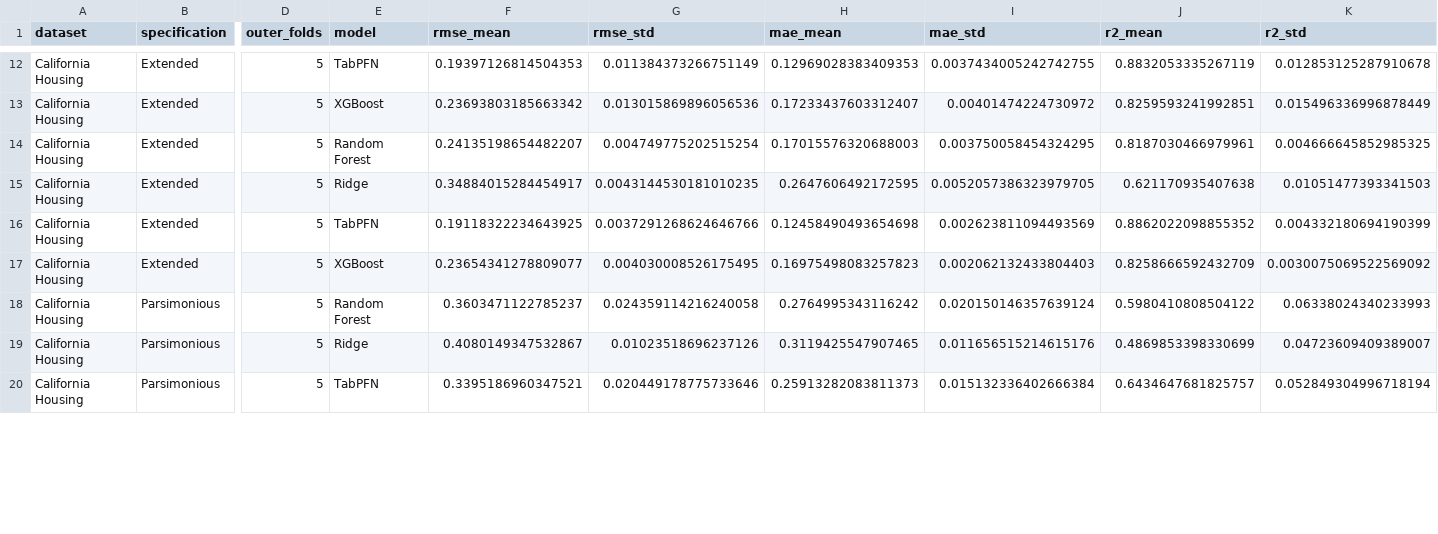
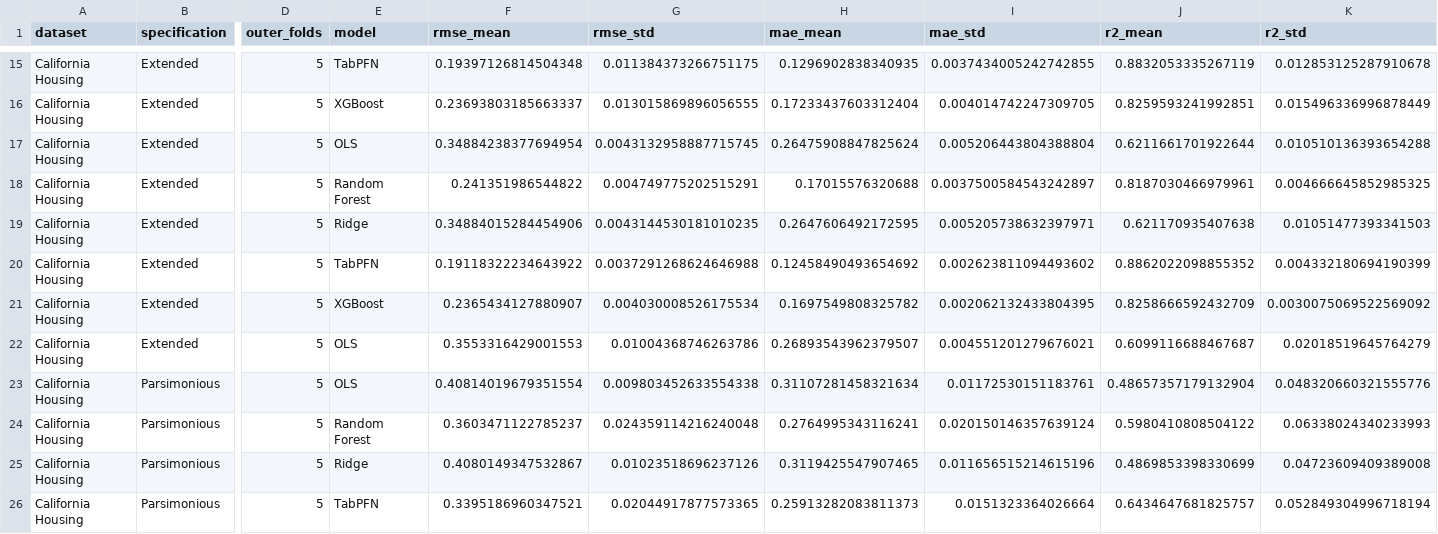
Before and after one commit to Brjmeilof/Thesis_FTM_housing_Prices, a CSV file: Results/california_sample_size_summary.csv, drawn as a sheet; only a part is shown, gaps mark what is left out; addresses are those after the commit; rows hold the shown columns only; the diff covers the shown part only; the diff names each change by its address in the sheet, - before the commit and + after, or states it on an @@ line.

```diff
--- a/Results/california_sample_size_summary.csv
+++ b/Results/california_sample_size_summary.csv
-F15 (rmse_mean): 0.19397126814504353
+F15 (rmse_mean): 0.19397126814504348
-G15 (rmse_std): 0.011384373266751149
+G15 (rmse_std): 0.011384373266751175
-H15 (mae_mean): 0.12969028383409353
+H15 (mae_mean): 0.1296902838340935
-I15 (mae_std): 0.0037434005242742755
+I15 (mae_std): 0.0037434005242742855
-F16 (rmse_mean): 0.23693803185663342
+F16 (rmse_mean): 0.23693803185663337
-G16 (rmse_std): 0.013015869896056536
+G16 (rmse_std): 0.013015869896056555
-H16 (mae_mean): 0.17233437603312407
+H16 (mae_mean): 0.17233437603312404
-I16 (mae_std): 0.00401474224730972
+I16 (mae_std): 0.004014742247309705
+row 17: California Housing | Extended | 5 | OLS | 0.34884238377694954 | 0.0043132958887715745 | 0.26475908847825624 | 0.005206443804388804 | 0.6211661701922644 | 0.010510136393654288
-F18 (rmse_mean): 0.24135198654482207
+F18 (rmse_mean): 0.241351986544822
-G18 (rmse_std): 0.004749775202515254
+G18 (rmse_std): 0.004749775202515291
-H18 (mae_mean): 0.17015576320688003
+H18 (mae_mean): 0.17015576320688
-I18 (mae_std): 0.003750058454324295
+I18 (mae_std): 0.0037500584543242897
-F19 (rmse_mean): 0.34884015284454917
+F19 (rmse_mean): 0.34884015284454906
-I19 (mae_std): 0.0052057386323979705
+I19 (mae_std): 0.005205738632397971
-F20 (rmse_mean): 0.19118322234643925
+F20 (rmse_mean): 0.19118322234643922
-G20 (rmse_std): 0.0037291268624646766
+G20 (rmse_std): 0.0037291268624646988
-H20 (mae_mean): 0.12458490493654698
+H20 (mae_mean): 0.12458490493654692
-I20 (mae_std): 0.002623811094493569
+I20 (mae_std): 0.002623811094493602
-F21 (rmse_mean): 0.23654341278809077
+F21 (rmse_mean): 0.2365434127880907
-G21 (rmse_std): 0.004030008526175495
+G21 (rmse_std): 0.004030008526175534
-H21 (mae_mean): 0.16975498083257823
+H21 (mae_mean): 0.1697549808325782
-I21 (mae_std): 0.002062132433804403
+I21 (mae_std): 0.002062132433804395
+row 22: California Housing | Extended | 5 | OLS | 0.3553316429001553 | 0.01004368746263786 | 0.26893543962379507 | 0.004551201279676021 | 0.6099116688467687 | 0.02018519645764279
+row 23: California Housing | Parsimonious | 5 | OLS | 0.40814019679351554 | 0.009803452633554338 | 0.31107281458321634 | 0.01172530151183761 | 0.48657357179132904 | 0.048320660321555776
-G24 (rmse_std): 0.024359114216240058
+G24 (rmse_std): 0.024359114216240048
-H24 (mae_mean): 0.2764995343116242
+H24 (mae_mean): 0.2764995343116241
-I25 (mae_std): 0.011656515214615176
+I25 (mae_std): 0.011656515214615196
-K25 (r2_std): 0.04723609409389007
+K25 (r2_std): 0.04723609409389008
-G26 (rmse_std): 0.020449178775733646
+G26 (rmse_std): 0.02044917877573365
-I26 (mae_std): 0.015132336402666384
+I26 (mae_std): 0.0151323364026664
```
Also changed, not shown: 7 added rows and 60 edited cells elsewhere in this file, Results/california_sample_size_combined_summary.csv, Results/california_sample_size_fold_results.csv, 9 other files.
